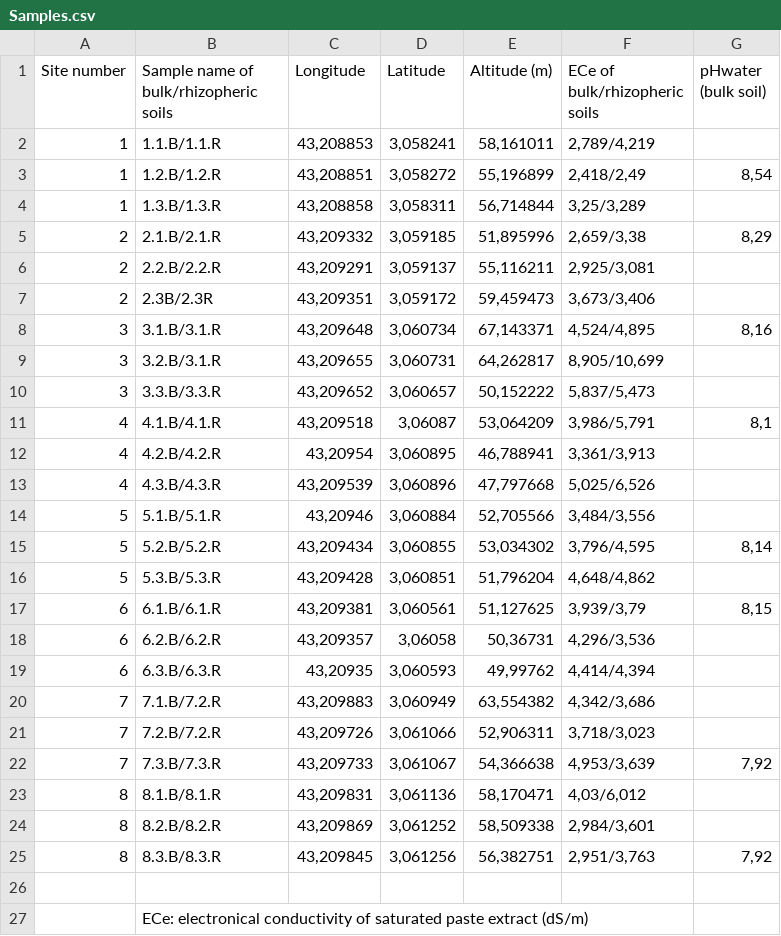
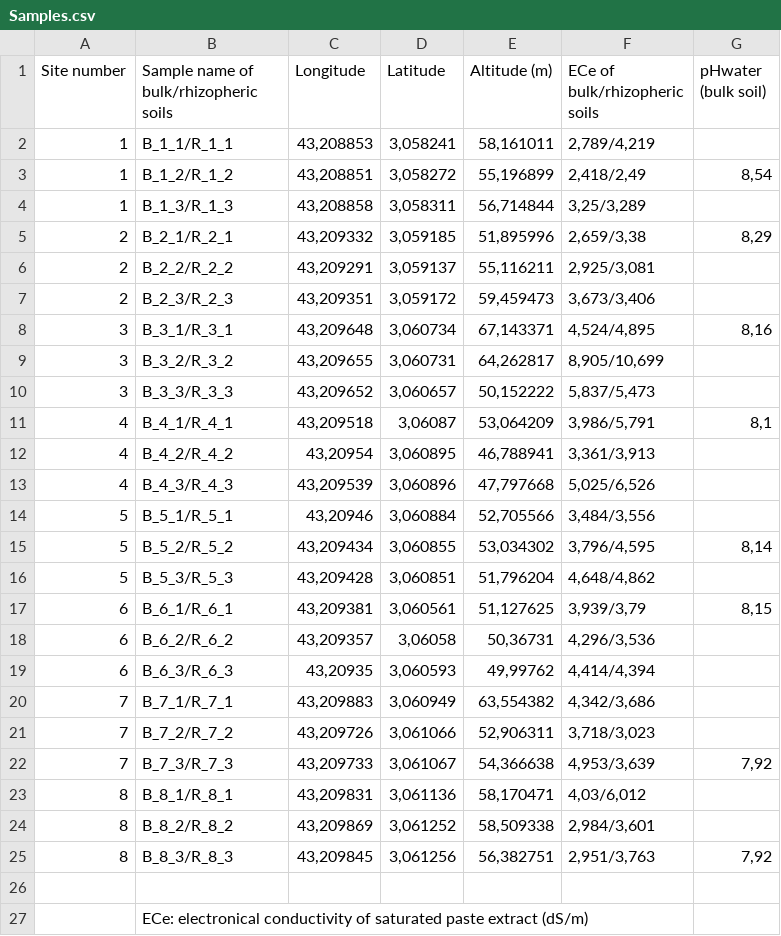
Before and after one commit to junior-research-lab/microbiome_soil, a CSV file: Rmarkdown_writting/Material_and_method/Samples.csv, drawn as a sheet.

Commit message:
Update Samples.csv
Changed the name directly in the file because it was too hard in R

```diff
--- a/Rmarkdown_writting/Material_and_method/Samples.csv
+++ b/Rmarkdown_writting/Material_and_method/Samples.csv
@@ -1,26 +1,26 @@
 Site number;Sample name of bulk/rhizopheric soils;Longitude;Latitude;Altitude (m);ECe of bulk/rhizopheric soils ;pHwater (bulk soil)
-1;1.1.B/1.1.R;43,208853;3,058241;58,161011;2,789/4,219;
-1;1.2.B/1.2.R;43,208851;3,058272;55,196899;2,418/2,49;8,54
-1;1.3.B/1.3.R;43,208858;3,058311;56,714844;3,25/3,289;
-2;2.1.B/2.1.R;43,209332;3,059185;51,895996;2,659/3,38;8,29
-2;2.2.B/2.2.R;43,209291;3,059137;55,116211;2,925/3,081;
-2;2.3B/2.3R;43,209351;3,059172;59,459473;3,673/3,406;
-3;3.1.B/3.1.R;43,209648;3,060734;67,143371;4,524/4,895;8,16
-3;3.2.B/3.1.R;43,209655;3,060731;64,262817;8,905/10,699;
-3;3.3.B/3.3.R;43,209652;3,060657;50,152222;5,837/5,473;
-4;4.1.B/4.1.R;43,209518;3,06087;53,064209;3,986/5,791;8,1
-4;4.2.B/4.2.R;43,20954;3,060895;46,788941;3,361/3,913;
-4;4.3.B/4.3.R;43,209539;3,060896;47,797668;5,025/6,526;
-5;5.1.B/5.1.R;43,20946;3,060884;52,705566;3,484/3,556;
-5;5.2.B/5.2.R;43,209434;3,060855;53,034302;3,796/4,595;8,14
-5;5.3.B/5.3.R;43,209428;3,060851;51,796204;4,648/4,862;
-6;6.1.B/6.1.R;43,209381;3,060561;51,127625;3,939/3,79;8,15
-6;6.2.B/6.2.R;43,209357;3,06058;50,36731;4,296/3,536;
-6;6.3.B/6.3.R;43,20935;3,060593;49,99762;4,414/4,394;
-7;7.1.B/7.2.R;43,209883;3,060949;63,554382;4,342/3,686;
-7;7.2.B/7.2.R;43,209726;3,061066;52,906311;3,718/3,023;
-7;7.3.B/7.3.R;43,209733;3,061067;54,366638;4,953/3,639;7,92
-8;8.1.B/8.1.R;43,209831;3,061136;58,170471;4,03/6,012;
-8;8.2.B/8.2.R;43,209869;3,061252;58,509338;2,984/3,601;
-8;8.3.B/8.3.R;43,209845;3,061256;56,382751;2,951/3,763;7,92
+1;B_1_1/R_1_1;43,208853;3,058241;58,161011;2,789/4,219;
+1;B_1_2/R_1_2;43,208851;3,058272;55,196899;2,418/2,49;8,54
+1;B_1_3/R_1_3;43,208858;3,058311;56,714844;3,25/3,289;
+2;B_2_1/R_2_1;43,209332;3,059185;51,895996;2,659/3,38;8,29
+2;B_2_2/R_2_2;43,209291;3,059137;55,116211;2,925/3,081;
+2;B_2_3/R_2_3;43,209351;3,059172;59,459473;3,673/3,406;
+3;B_3_1/R_3_1;43,209648;3,060734;67,143371;4,524/4,895;8,16
+3;B_3_2/R_3_2;43,209655;3,060731;64,262817;8,905/10,699;
+3;B_3_3/R_3_3;43,209652;3,060657;50,152222;5,837/5,473;
+4;B_4_1/R_4_1;43,209518;3,06087;53,064209;3,986/5,791;8,1
+4;B_4_2/R_4_2;43,20954;3,060895;46,788941;3,361/3,913;
+4;B_4_3/R_4_3;43,209539;3,060896;47,797668;5,025/6,526;
+5;B_5_1/R_5_1;43,20946;3,060884;52,705566;3,484/3,556;
+5;B_5_2/R_5_2;43,209434;3,060855;53,034302;3,796/4,595;8,14
+5;B_5_3/R_5_3;43,209428;3,060851;51,796204;4,648/4,862;
+6;B_6_1/R_6_1;43,209381;3,060561;51,127625;3,939/3,79;8,15
+6;B_6_2/R_6_2;43,209357;3,06058;50,36731;4,296/3,536;
+6;B_6_3/R_6_3;43,20935;3,060593;49,99762;4,414/4,394;
+7;B_7_1/R_7_1;43,209883;3,060949;63,554382;4,342/3,686;
+7;B_7_2/R_7_2;43,209726;3,061066;52,906311;3,718/3,023;
+7;B_7_3/R_7_3;43,209733;3,061067;54,366638;4,953/3,639;7,92
+8;B_8_1/R_8_1;43,209831;3,061136;58,170471;4,03/6,012;
+8;B_8_2/R_8_2;43,209869;3,061252;58,509338;2,984/3,601;
+8;B_8_3/R_8_3;43,209845;3,061256;56,382751;2,951/3,763;7,92
 ;;;;;;
```
